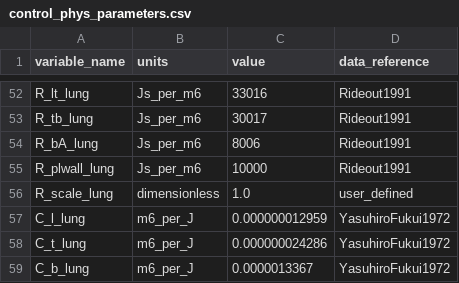
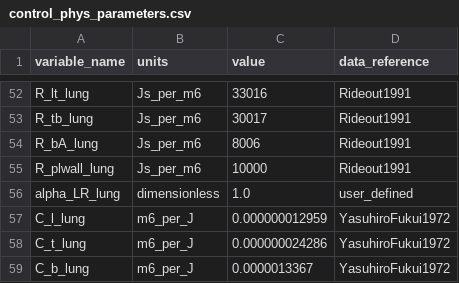
Before and after one commit to FinbarArgus/circulatory_autogen, a CSV file: resources/control_phys_parameters.csv, drawn as a sheet; only a part is shown, gaps mark what is left out.

Commit message:
changing R_scale in lung module to alpha_LR

```diff
--- a/resources/control_phys_parameters.csv
+++ b/resources/control_phys_parameters.csv
@@ -55,3 +55,3 @@ R_bA_lung,Js_per_m6,8006,Rideout1991
 R_plwall_lung,Js_per_m6,10000,Rideout1991
-R_scale_lung,dimensionless,1.0,user_defined
+alpha_LR_lung,dimensionless,1.0,user_defined
 C_l_lung,m6_per_J,0.000000012959,YasuhiroFukui1972
```
Also changed, not shown: 2 other files.
